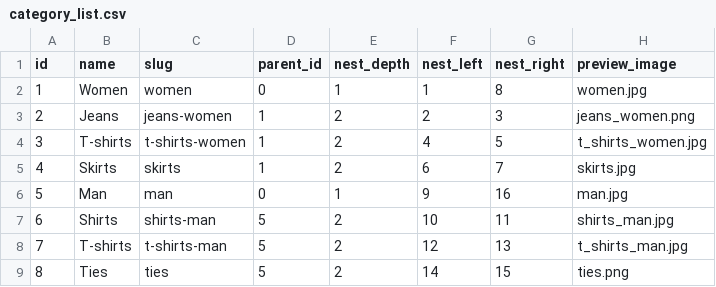
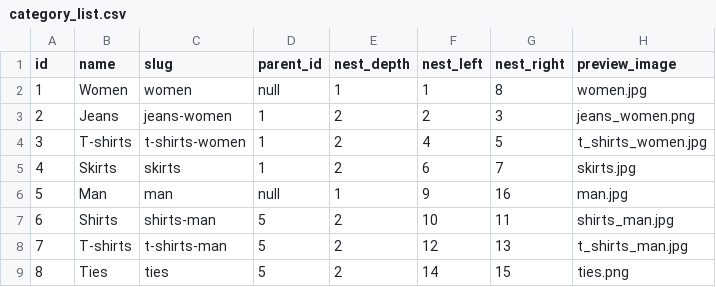
Before and after one commit to oc-shopaholic/oc-fake-data-shopaholic-plugin, a CSV file: csv/clothes/category_list.csv, drawn as a sheet.

Commit message:
Changed 0 to null

```diff
--- a/csv/clothes/category_list.csv
+++ b/csv/clothes/category_list.csv
@@ -1,3 +1,3 @@
 id,name,slug,parent_id,nest_depth,nest_left,nest_right,preview_image
-1,Women,women,0,1,1,8,women.jpg
+1,Women,women,null,1,1,8,women.jpg
 2,Jeans,jeans-women,1,2,2,3,jeans_women.png
@@ -5,3 +5,3 @@ id,name,slug,parent_id,nest_depth,nest_left,nest_right,preview_image
 4,Skirts,skirts,1,2,6,7,skirts.jpg
-5,Man,man,0,1,9,16,man.jpg
+5,Man,man,null,1,9,16,man.jpg
 6,Shirts,shirts-man,5,2,10,11,shirts_man.jpg
```
